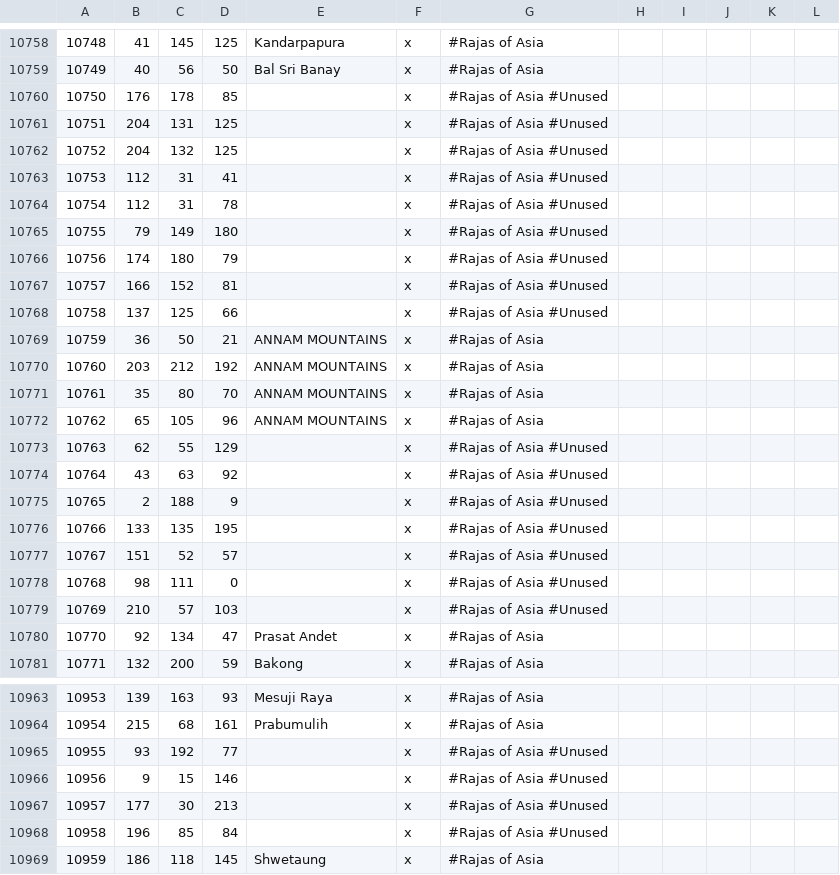
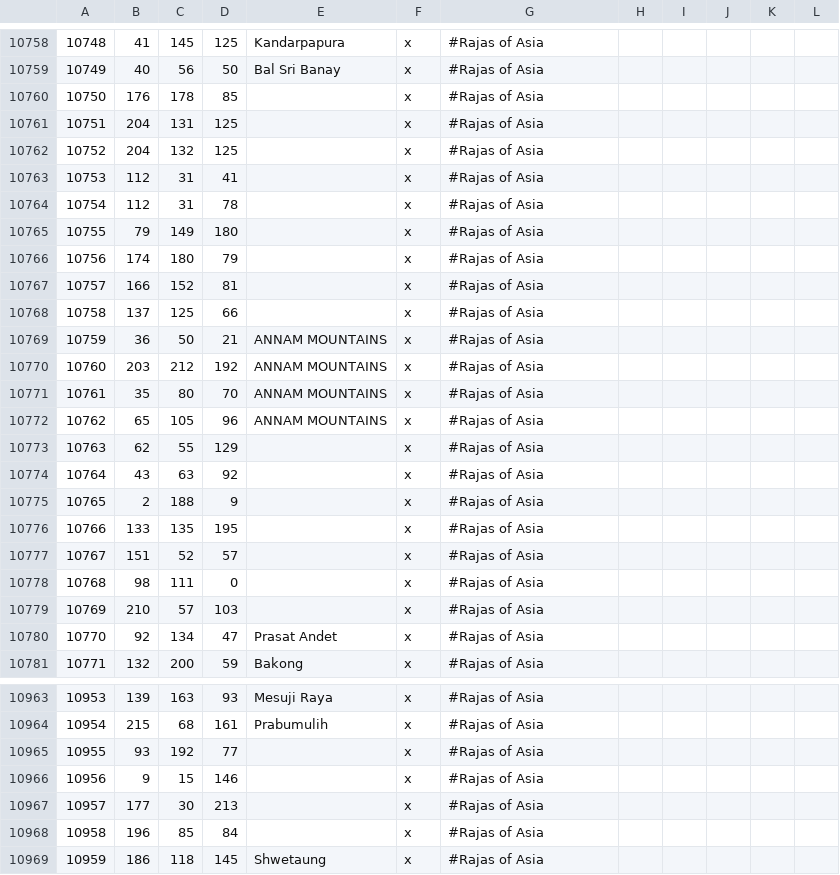
Before and after one commit to Leviathonlx/MoreBookmarks-Plus, a CSV file: map_data/definition.csv, drawn as a sheet; only a part is shown, gaps mark what is left out; the diff covers the shown part only; the diff names each change by its address in the sheet, - before the commit and + after, or states it on an @@ line.

```diff
--- a/map_data/definition.csv
+++ b/map_data/definition.csv
-G10760:G10768: #Rajas of Asia #Unused
+G10760:G10768: #Rajas of Asia
-G10773:G10779: #Rajas of Asia #Unused
+G10773:G10779: #Rajas of Asia
-G10965:G10968: #Rajas of Asia #Unused
+G10965:G10968: #Rajas of Asia
```
Also changed, not shown: 104 edited cells elsewhere in this file, 14 other files.
